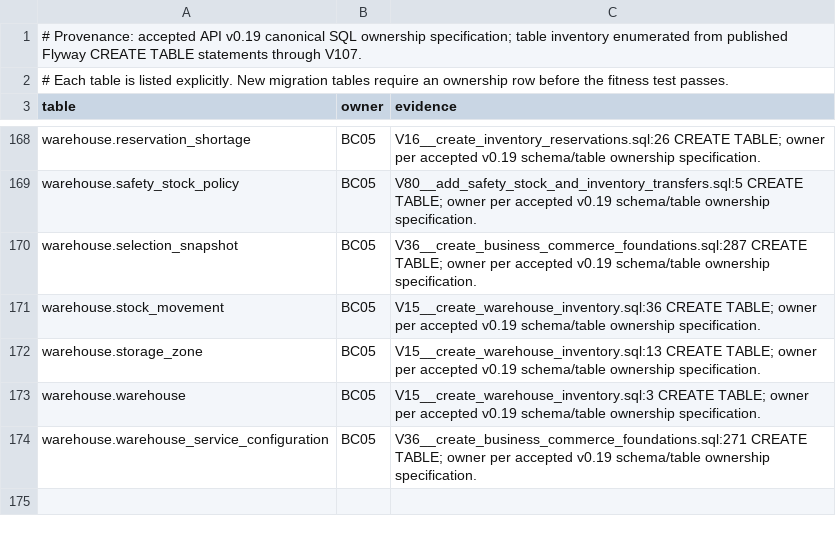
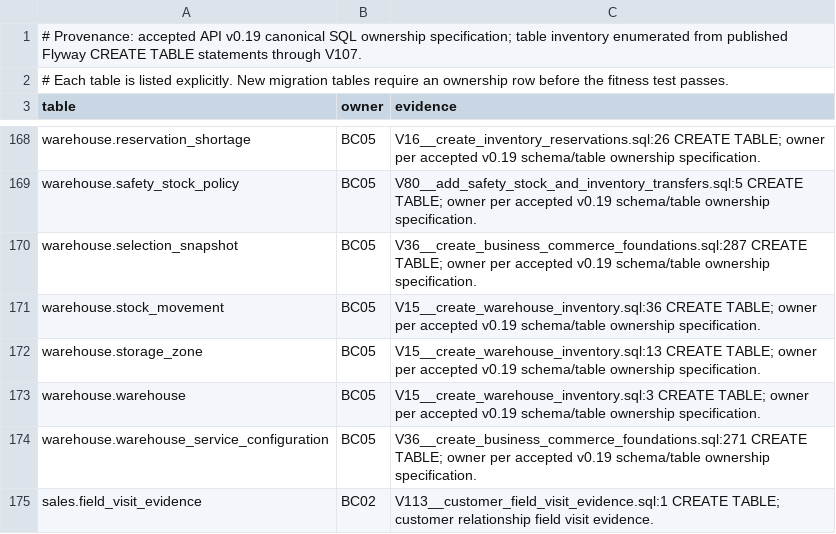
Before and after one commit to nexa-suite/api, a TSV file: docs/architecture/canonical-sql-ownership.tsv, drawn as a sheet; only a part is shown, gaps mark what is left out; the diff names each change by its address in the sheet, - before the commit and + after, or states it on an @@ line.

Commit message:
feat(api): integrate customer visit stale responses and SQL ownership

```diff
--- a/docs/architecture/canonical-sql-ownership.tsv
+++ b/docs/architecture/canonical-sql-ownership.tsv
+row 175: sales.field_visit_evidence | BC02 | V113__customer_field_visit_evidence.sql:1 CREATE TABLE; customer relationship field visit evidence.
```
Also changed, not shown: 1 other file.
